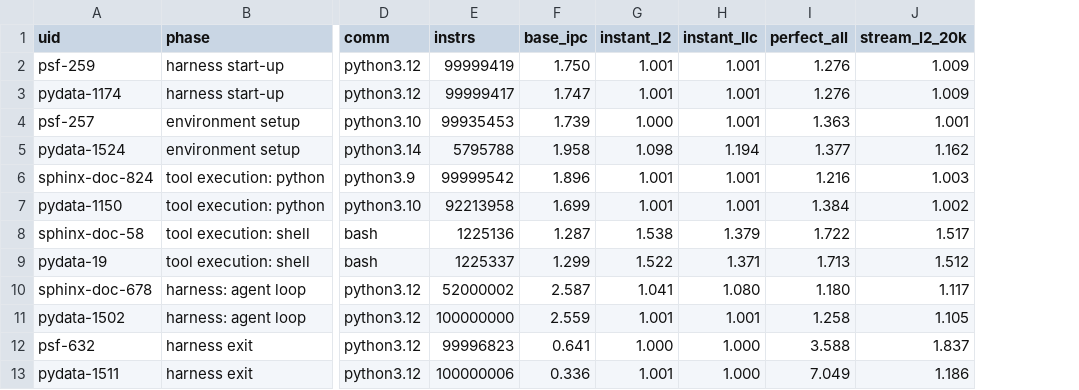
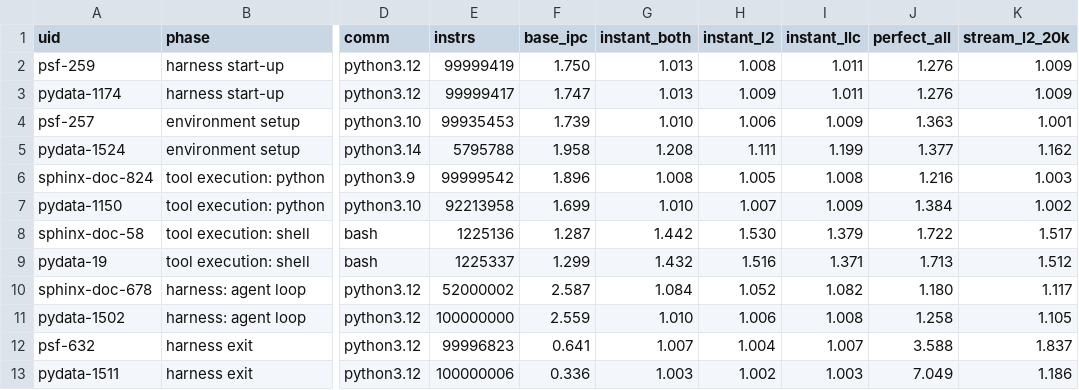
Before and after one commit to codverch/dejavu, a CSV file: results/startup-prefetch/w6_more_traces/summary.csv, drawn as a sheet; only a part is shown, gaps mark what is left out; addresses are those after the commit; the diff names each change by its address in the sheet, - before the commit and + after, or states it on an @@ line.

```diff
--- a/results/startup-prefetch/w6_more_traces/summary.csv
+++ b/results/startup-prefetch/w6_more_traces/summary.csv
+column G (instant_both), rows 2-13: 1.013 | 1.013 | 1.010 | 1.208 | 1.008 | 1.010 | 1.442 | 1.432 | 1.084 | 1.010 | 1.007 | 1.003
-H2 (instant_l2): 1.001
+H2 (instant_l2): 1.008
-I2:I3 (instant_llc): 1.001
+I2:I3 (instant_llc): 1.011
-H3 (instant_l2): 1.001
+H3 (instant_l2): 1.009
-H4 (instant_l2): 1.000
+H4 (instant_l2): 1.006
-I4 (instant_llc): 1.001
+I4 (instant_llc): 1.009
-H5 (instant_l2): 1.098
+H5 (instant_l2): 1.111
-I5 (instant_llc): 1.194
+I5 (instant_llc): 1.199
-H6 (instant_l2): 1.001
+H6 (instant_l2): 1.005
-I6 (instant_llc): 1.001
+I6 (instant_llc): 1.008
-H7 (instant_l2): 1.001
+H7 (instant_l2): 1.007
-I7 (instant_llc): 1.001
+I7 (instant_llc): 1.009
-H8 (instant_l2): 1.538
+H8 (instant_l2): 1.530
-H9 (instant_l2): 1.522
+H9 (instant_l2): 1.516
-H10 (instant_l2): 1.041
+H10 (instant_l2): 1.052
-I10 (instant_llc): 1.080
+I10 (instant_llc): 1.082
-H11 (instant_l2): 1.001
+H11 (instant_l2): 1.006
-I11 (instant_llc): 1.001
+I11 (instant_llc): 1.008
-H12 (instant_l2): 1.000
+H12 (instant_l2): 1.004
-I12 (instant_llc): 1.000
+I12 (instant_llc): 1.007
-H13 (instant_l2): 1.001
+H13 (instant_l2): 1.002
-I13 (instant_llc): 1.000
+I13 (instant_llc): 1.003
```
Also changed, not shown: results/startup-prefetch/w4_ideal_prefetch/coverage.csv, results/startup-prefetch/w4_ideal_prefetch/pollution.csv, 19 other files.
